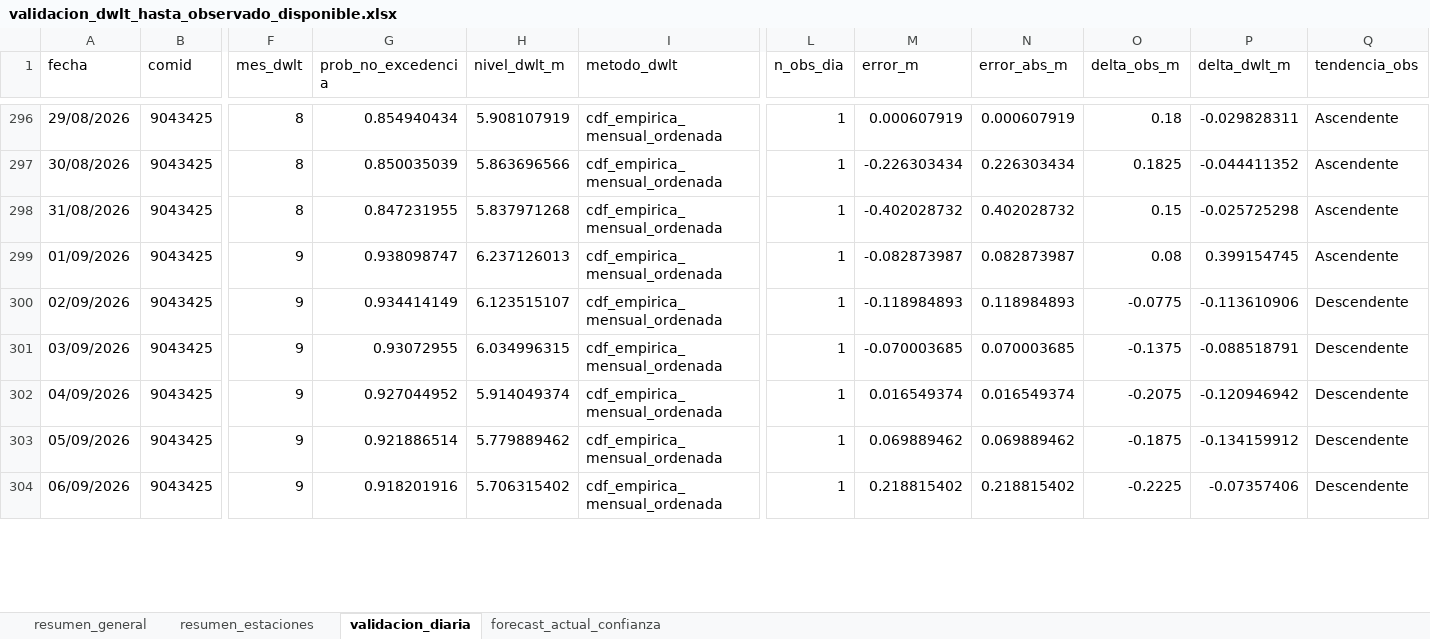
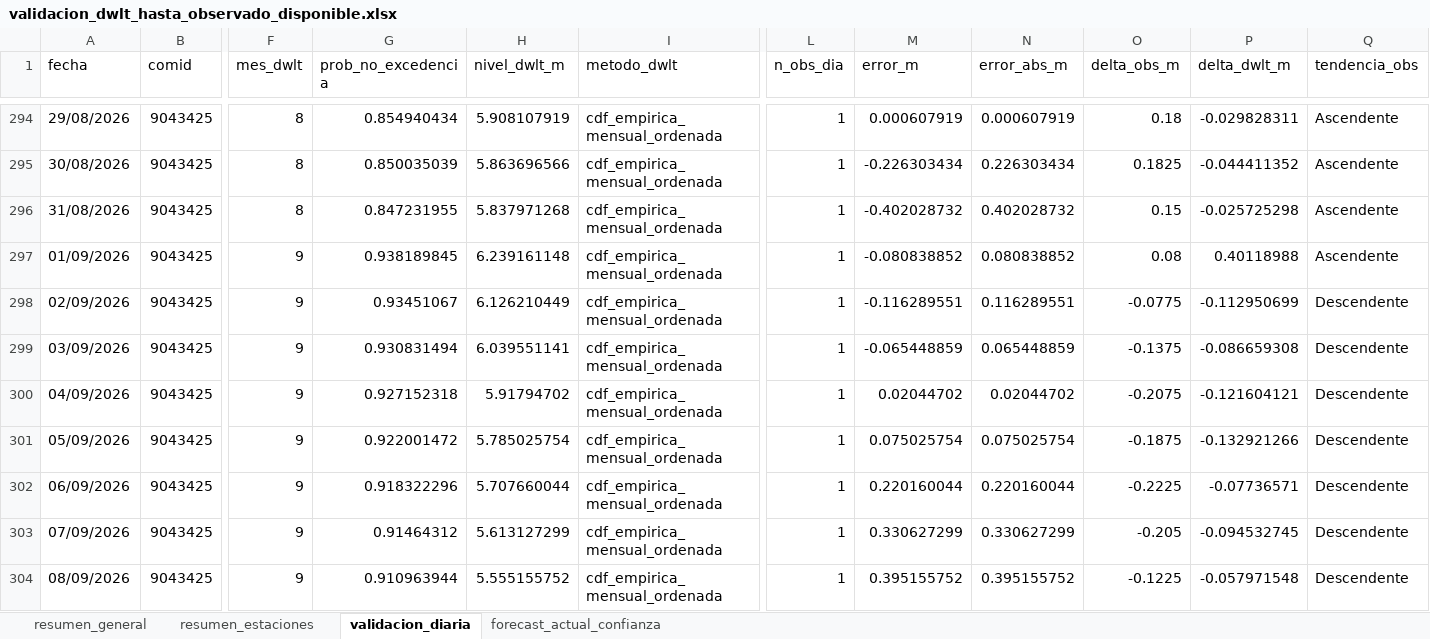
Before and after one commit to KURONO23/LoretoNivelesaCaudales, an Excel workbook: outputs/validacion_dwlt_hasta_observado_disponible.xlsx, sheet validacion_diaria, drawn as a sheet; only a part is shown, gaps mark what is left out; values as stored, in another font and other column widths than the file's, no borders; addresses are those after the commit; rows hold the shown columns only; the diff covers the shown part only; the diff names each change by its address in the sheet, - before the commit and + after, or states it on an @@ line.

```diff
--- a/outputs/validacion_dwlt_hasta_observado_disponible.xlsx (sheet validacion_diaria)
+++ b/outputs/validacion_dwlt_hasta_observado_disponible.xlsx (sheet validacion_diaria)
-G297 (prob_no_excedencia): 0.938098747
+G297 (prob_no_excedencia): 0.938189845
-H297 (nivel_dwlt_m): 6.237126013
+H297 (nivel_dwlt_m): 6.239161148
-M297 (error_m): -0.082873987
+M297 (error_m): -0.080838852
-N297 (error_abs_m): 0.082873987
+N297 (error_abs_m): 0.080838852
-P297 (delta_dwlt_m): 0.399154745
+P297 (delta_dwlt_m): 0.40118988
-G298 (prob_no_excedencia): 0.934414149
+G298 (prob_no_excedencia): 0.93451067
-H298 (nivel_dwlt_m): 6.123515107
+H298 (nivel_dwlt_m): 6.126210449
-M298 (error_m): -0.118984893
+M298 (error_m): -0.116289551
-N298 (error_abs_m): 0.118984893
+N298 (error_abs_m): 0.116289551
-P298 (delta_dwlt_m): -0.113610906
+P298 (delta_dwlt_m): -0.112950699
-G299 (prob_no_excedencia): 0.93072955
+G299 (prob_no_excedencia): 0.930831494
-H299 (nivel_dwlt_m): 6.034996315
+H299 (nivel_dwlt_m): 6.039551141
-M299 (error_m): -0.070003685
+M299 (error_m): -0.065448859
-N299 (error_abs_m): 0.070003685
+N299 (error_abs_m): 0.065448859
-P299 (delta_dwlt_m): -0.088518791
+P299 (delta_dwlt_m): -0.086659308
-G300 (prob_no_excedencia): 0.927044952
+G300 (prob_no_excedencia): 0.927152318
-H300 (nivel_dwlt_m): 5.914049374
+H300 (nivel_dwlt_m): 5.91794702
-M300 (error_m): 0.016549374
+M300 (error_m): 0.02044702
-N300 (error_abs_m): 0.016549374
+N300 (error_abs_m): 0.02044702
-P300 (delta_dwlt_m): -0.120946942
+P300 (delta_dwlt_m): -0.121604121
-G301 (prob_no_excedencia): 0.921886514
+G301 (prob_no_excedencia): 0.922001472
-H301 (nivel_dwlt_m): 5.779889462
+H301 (nivel_dwlt_m): 5.785025754
-M301 (error_m): 0.069889462
+M301 (error_m): 0.075025754
-N301 (error_abs_m): 0.069889462
+N301 (error_abs_m): 0.075025754
-P301 (delta_dwlt_m): -0.134159912
+P301 (delta_dwlt_m): -0.132921266
-G302 (prob_no_excedencia): 0.918201916
+G302 (prob_no_excedencia): 0.918322296
-H302 (nivel_dwlt_m): 5.706315402
+H302 (nivel_dwlt_m): 5.707660044
-M302 (error_m): 0.218815402
+M302 (error_m): 0.220160044
-N302 (error_abs_m): 0.218815402
+N302 (error_abs_m): 0.220160044
-P302 (delta_dwlt_m): -0.07357406
+P302 (delta_dwlt_m): -0.07736571
+row 303: 07/09/2026 | 9043425 | 9 | 0.91464312 | 5.613127299 | cdf_empirica_mensual_ordenada | 1 | 0.330627299 | 0.330627299 | -0.205 | -0.094532745 | Descendente
+row 304: 08/09/2026 | 9043425 | 9 | 0.910963944 | 5.555155752 | cdf_empirica_mensual_ordenada | 1 | 0.395155752 | 0.395155752 | -0.1225 | -0.057971548 | Descendente
```
Also changed, not shown: 28 added rows, 30 removed rows and 672 edited cells elsewhere in this sheet, sheet resumen_estaciones, sheet forecast_actual_confianza, sheet resumen_general, outputs/metricas_dwlt_estaciones.xlsx, outputs/pronostico_nivel_7dias_estaciones.xlsx, 12 other files.
